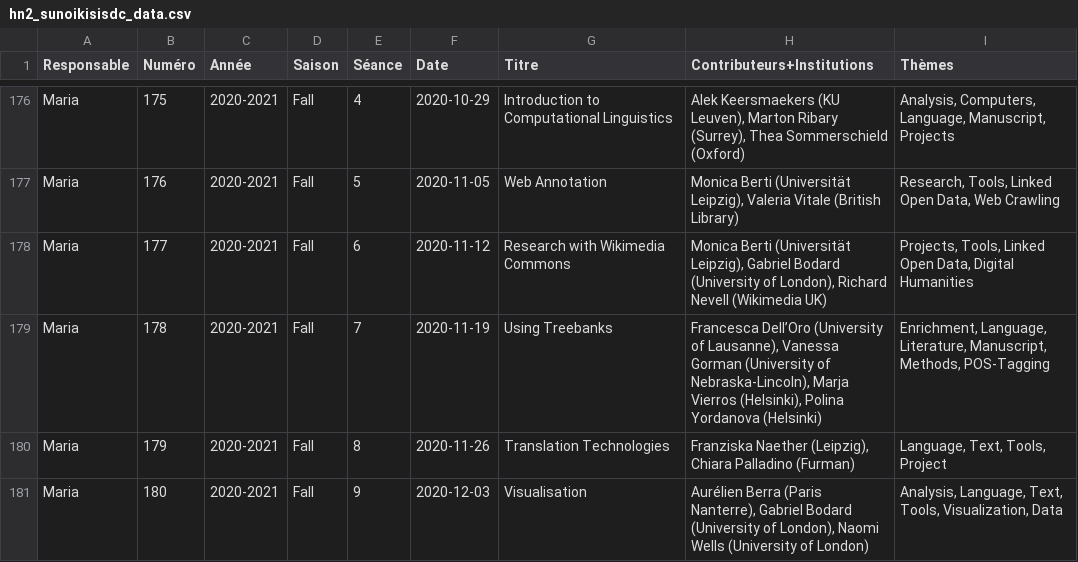
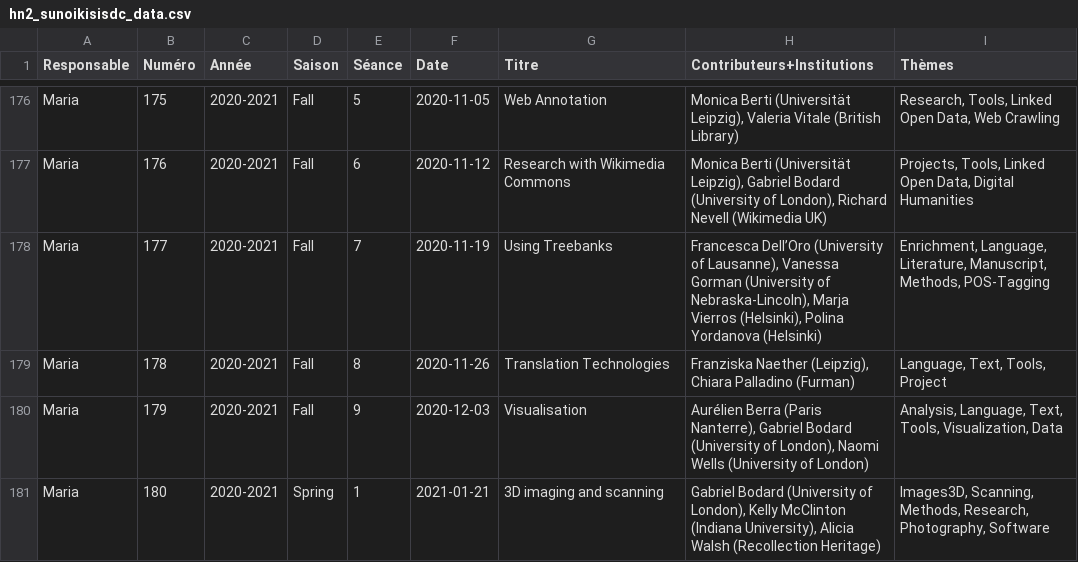
Before and after one commit to classnum/hn2_sunoikisisdc, a CSV file: hn2_sunoikisisdc_data.csv, drawn as a sheet; only a part is shown, gaps mark what is left out; the diff covers the shown part only; the diff names each change by its address in the sheet, - before the commit and + after, or states it on an @@ line.

```diff
--- a/hn2_sunoikisisdc_data.csv
+++ b/hn2_sunoikisisdc_data.csv
-E176 (Séance): 4
+E176 (Séance): 5
-F176 (Date): 2020-10-29
+F176 (Date): 2020-11-05
-G176 (Titre): Introduction to Computational Linguistics
+G176 (Titre): Web Annotation
-H176 (Contributeurs+Institutions): Alek Keersmaekers (KU Leuven), Marton Ribary (Surrey), Thea Sommerschield (Oxford)
+H176 (Contributeurs+Institutions): Monica Berti (Universität Leipzig), Valeria Vitale (British Library)
-I176 (Thèmes): Analysis, Computers, Language, Manuscript, Projects
+I176 (Thèmes): Research, Tools, Linked Open Data, Web Crawling
-E177 (Séance): 5
+E177 (Séance): 6
-F177 (Date): 2020-11-05
+F177 (Date): 2020-11-12
-G177 (Titre): Web Annotation
+G177 (Titre): Research with Wikimedia Commons
-H177 (Contributeurs+Institutions): …(Universität Leipzig), Valeria Vitale (British Library)
+H177 (Contributeurs+Institutions): …(Universität Leipzig), Gabriel Bodard (University of London), Richard Nevell (Wikimedia UK)
-I177 (Thèmes): Research, Tools, Linked Open Data, Web Crawling
+I177 (Thèmes): Projects, Tools, Linked Open Data, Digital Humanities
-E178 (Séance): 6
+E178 (Séance): 7
-F178 (Date): 2020-11-12
+F178 (Date): 2020-11-19
-G178 (Titre): Research with Wikimedia Commons
+G178 (Titre): Using Treebanks
-H178 (Contributeurs+Institutions): Monica Berti (Universität Leipzig), Gabriel Bodard (University of London), Richard Nevell (Wikimedia UK)
+H178 (Contributeurs+Institutions): Francesca Dell’Oro (University of Lausanne), Vanessa Gorman (University of Nebraska-Lincoln), Marja Vierros (Helsinki), Polina Yordanova (Helsinki)
-I178 (Thèmes): Projects, Tools, Linked Open Data, Digital Humanities
+I178 (Thèmes): Enrichment, Language, Literature, Manuscript, Methods, POS-Tagging
-E179 (Séance): 7
+E179 (Séance): 8
-F179 (Date): 2020-11-19
+F179 (Date): 2020-11-26
-G179 (Titre): Using Treebanks
+G179 (Titre): Translation Technologies
-H179 (Contributeurs+Institutions): Francesca Dell’Oro (University of Lausanne), Vanessa Gorman (University of Nebraska-Lincoln), Marja Vierros (Helsinki), Polina Yordanova (Helsinki)
+H179 (Contributeurs+Institutions): Franziska Naether (Leipzig), Chiara Palladino (Furman)
-I179 (Thèmes): Enrichment, Language, Literature, Manuscript, Methods, POS-Tagging
+I179 (Thèmes): Language, Text, Tools, Project
-E180 (Séance): 8
+E180 (Séance): 9
-F180 (Date): 2020-11-26
+F180 (Date): 2020-12-03
-G180 (Titre): Translation Technologies
+G180 (Titre): Visualisation
-H180 (Contributeurs+Institutions): Franziska Naether (Leipzig), Chiara Palladino (Furman)
+H180 (Contributeurs+Institutions): Aurélien Berra (Paris Nanterre), Gabriel Bodard (University of London), Naomi Wells (University of London)
-I180 (Thèmes): Language, Text, Tools, Project
+I180 (Thèmes): Analysis, Language, Text, Tools, Visualization, Data
-D181 (Saison): Fall
+D181 (Saison): Spring
-E181 (Séance): 9
+E181 (Séance): 1
-F181 (Date): 2020-12-03
+F181 (Date): 2021-01-21
-G181 (Titre): Visualisation
+G181 (Titre): 3D imaging and scanning
-H181 (Contributeurs+Institutions): Aurélien Berra (Paris Nanterre), Gabriel Bodard (University of London), Naomi Wells (University of London)
+H181 (Contributeurs+Institutions): Gabriel Bodard (University of London), Kelly McClinton (Indiana University), Alicia Walsh (Recollection Heritage)
-I181 (Thèmes): Analysis, Language, Text, Tools, Visualization, Data
+I181 (Thèmes): Images3D, Scanning, Methods, Research, Photography, Software
```
Also changed, not shown: 1 removed row and 103 edited cells elsewhere in this file.
